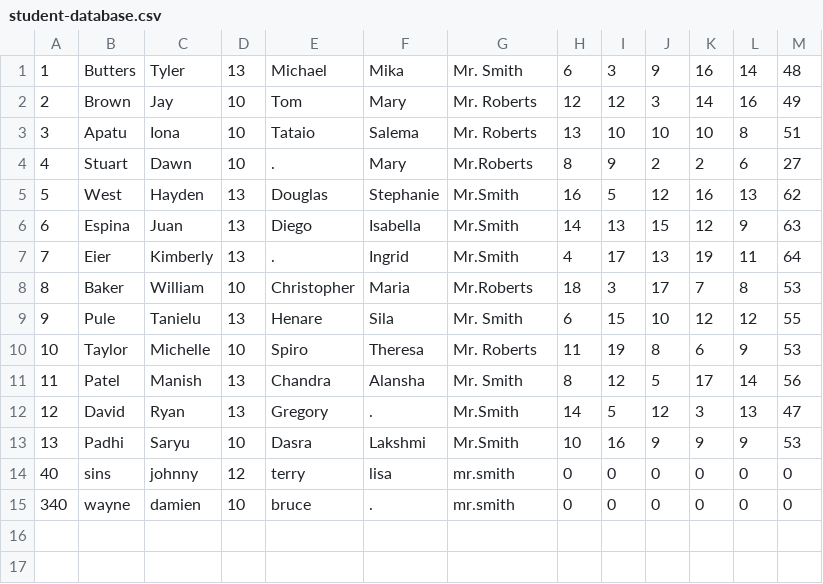
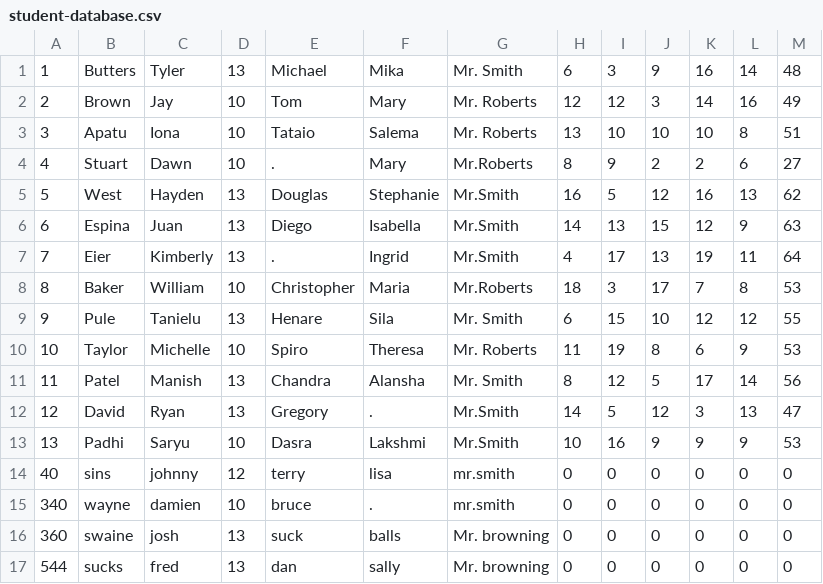
Before and after one commit to tylerbutters/103-SIM, a CSV file: student-information-system/student-database.csv, drawn as a sheet.

```diff
--- a/student-information-system/student-database.csv
+++ b/student-information-system/student-database.csv
@@ -15 +15,3 @@
 340,wayne,damien,10,bruce,.,mr.smith,0,0,0,0,0,0
+360,swaine,josh,13,suck,balls,Mr. browning,0,0,0,0,0,0
+544,sucks,fred,13,dan,sally,Mr. browning,0,0,0,0,0,0
```
Also changed, not shown: 3 other files.
